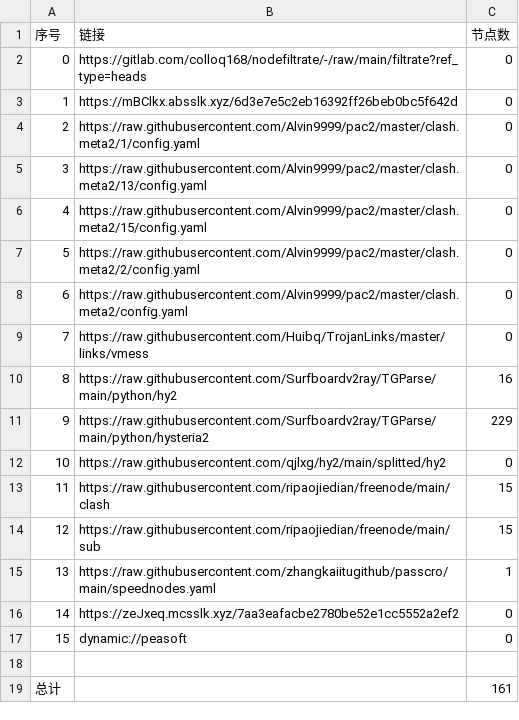
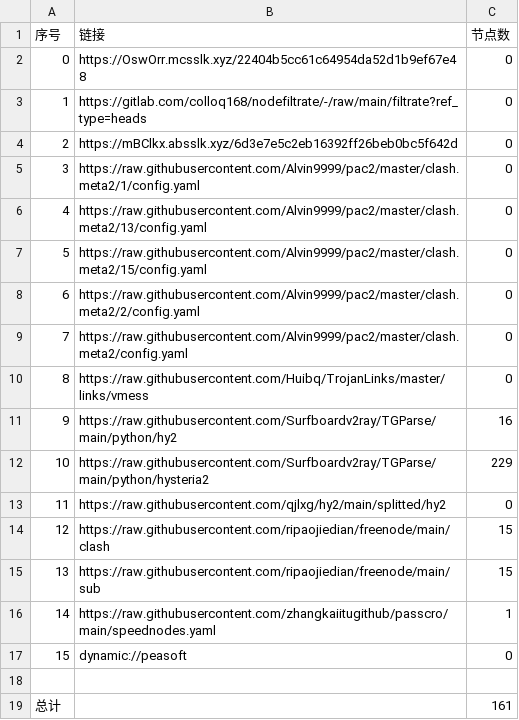
Before and after one commit to wenma77/AutoMergePublicNodes, a CSV file: list_result.csv, drawn as a sheet; removed rows and columns are numbered as before the commit, all else as after; the diff names each change by its address in the sheet, - before the commit and + after, or states it on an @@ line.

```diff
--- a/list_result.csv
+++ b/list_result.csv
+row 2: 0 | https://OswOrr.mcsslk.xyz/22404b5cc61c64954da52d1b9ef67e48 | 0
@@ column A (序号) renumbered between rows 3 and 16 @@
-row 16: 14 | https://zeJxeq.mcsslk.xyz/7aa3eafacbe2780be52e1cc5552a2ef2 | 0
```
Also changed, not shown: 16 other files.
